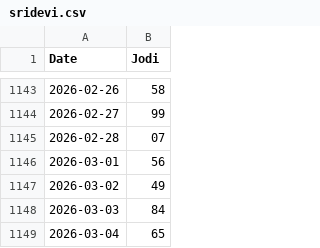
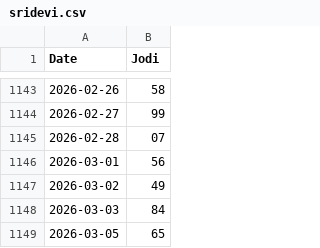
Before and after one commit to jorige3/MatkaAnalyzerPro, a CSV file: data/sridevi.csv, drawn as a sheet; only a part is shown, gaps mark what is left out.

Commit message:
resluts updated 2026-03-05

```diff
--- a/data/sridevi.csv
+++ b/data/sridevi.csv
@@ -1148,2 +1148,2 @@ Date,Jodi
 2026-03-03,84
-2026-03-04,65
+2026-03-05,65
```
